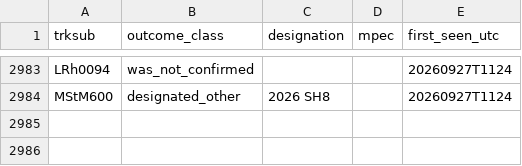
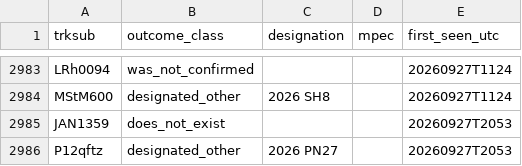
Before and after one commit to LeahS-blip/Planetary-Defense-Spacesift, a CSV file: data/capture/outcomes.csv, drawn as a sheet; only a part is shown, gaps mark what is left out; the diff names each change by its address in the sheet, - before the commit and + after, or states it on an @@ line.

Commit message:
auto: capture 2026-09-27T20:57 — refresh dashboard

```diff
--- a/data/capture/outcomes.csv
+++ b/data/capture/outcomes.csv
+row 2985: JAN1359 | does_not_exist |  |  | 20260927T2053
+row 2986: P12qftz | designated_other | 2026 PN27 |  | 20260927T2053
```
Also changed, not shown: outputs/daily_vetting.csv, 4 other files.
